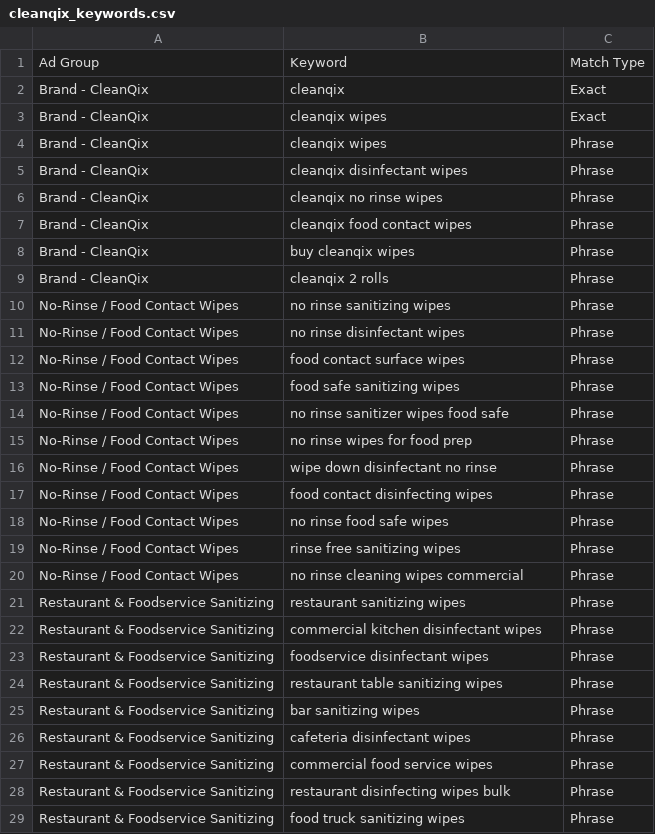
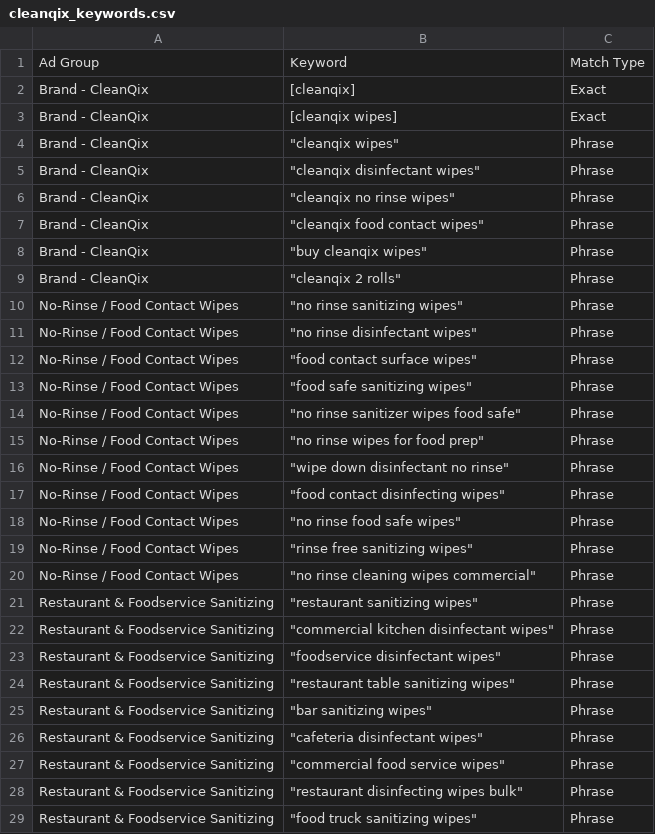
Before and after one commit to ozan-hash/DisplayStream, a CSV file: keywords/cleanqix_keywords.csv, drawn as a sheet; only a part is shown; the diff covers the shown part only.

```diff
--- a/keywords/cleanqix_keywords.csv
+++ b/keywords/cleanqix_keywords.csv
@@ -1,29 +1,29 @@
 Ad Group,Keyword,Match Type
-Brand - CleanQix,cleanqix,Exact
-Brand - CleanQix,cleanqix wipes,Exact
-Brand - CleanQix,cleanqix wipes,Phrase
-Brand - CleanQix,cleanqix disinfectant wipes,Phrase
-Brand - CleanQix,cleanqix no rinse wipes,Phrase
-Brand - CleanQix,cleanqix food contact wipes,Phrase
-Brand - CleanQix,buy cleanqix wipes,Phrase
-Brand - CleanQix,cleanqix 2 rolls,Phrase
-No-Rinse / Food Contact Wipes,no rinse sanitizing wipes,Phrase
-No-Rinse / Food Contact Wipes,no rinse disinfectant wipes,Phrase
-No-Rinse / Food Contact Wipes,food contact surface wipes,Phrase
-No-Rinse / Food Contact Wipes,food safe sanitizing wipes,Phrase
-No-Rinse / Food Contact Wipes,no rinse sanitizer wipes food safe,Phrase
-No-Rinse / Food Contact Wipes,no rinse wipes for food prep,Phrase
-No-Rinse / Food Contact Wipes,wipe down disinfectant no rinse,Phrase
-No-Rinse / Food Contact Wipes,food contact disinfecting wipes,Phrase
-No-Rinse / Food Contact Wipes,no rinse food safe wipes,Phrase
-No-Rinse / Food Contact Wipes,rinse free sanitizing wipes,Phrase
-No-Rinse / Food Contact Wipes,no rinse cleaning wipes commercial,Phrase
-Restaurant & Foodservice Sanitizing,restaurant sanitizing wipes,Phrase
-Restaurant & Foodservice Sanitizing,commercial kitchen disinfectant wipes,Phrase
-Restaurant & Foodservice Sanitizing,foodservice disinfectant wipes,Phrase
-Restaurant & Foodservice Sanitizing,restaurant table sanitizing wipes,Phrase
-Restaurant & Foodservice Sanitizing,bar sanitizing wipes,Phrase
-Restaurant & Foodservice Sanitizing,cafeteria disinfectant wipes,Phrase
-Restaurant & Foodservice Sanitizing,commercial food service wipes,Phrase
-Restaurant & Foodservice Sanitizing,restaurant disinfecting wipes bulk,Phrase
-Restaurant & Foodservice Sanitizing,food truck sanitizing wipes,Phrase
+Brand - CleanQix,[cleanqix],Exact
+Brand - CleanQix,[cleanqix wipes],Exact
+Brand - CleanQix,"""cleanqix wipes""",Phrase
+Brand - CleanQix,"""cleanqix disinfectant wipes""",Phrase
+Brand - CleanQix,"""cleanqix no rinse wipes""",Phrase
+Brand - CleanQix,"""cleanqix food contact wipes""",Phrase
+Brand - CleanQix,"""buy cleanqix wipes""",Phrase
+Brand - CleanQix,"""cleanqix 2 rolls""",Phrase
+No-Rinse / Food Contact Wipes,"""no rinse sanitizing wipes""",Phrase
+No-Rinse / Food Contact Wipes,"""no rinse disinfectant wipes""",Phrase
+No-Rinse / Food Contact Wipes,"""food contact surface wipes""",Phrase
+No-Rinse / Food Contact Wipes,"""food safe sanitizing wipes""",Phrase
+No-Rinse / Food Contact Wipes,"""no rinse sanitizer wipes food safe""",Phrase
+No-Rinse / Food Contact Wipes,"""no rinse wipes for food prep""",Phrase
+No-Rinse / Food Contact Wipes,"""wipe down disinfectant no rinse""",Phrase
+No-Rinse / Food Contact Wipes,"""food contact disinfecting wipes""",Phrase
+No-Rinse / Food Contact Wipes,"""no rinse food safe wipes""",Phrase
+No-Rinse / Food Contact Wipes,"""rinse free sanitizing wipes""",Phrase
+No-Rinse / Food Contact Wipes,"""no rinse cleaning wipes commercial""",Phrase
+Restaurant & Foodservice Sanitizing,"""restaurant sanitizing wipes""",Phrase
+Restaurant & Foodservice Sanitizing,"""commercial kitchen disinfectant wipes""",Phrase
+Restaurant & Foodservice Sanitizing,"""foodservice disinfectant wipes""",Phrase
+Restaurant & Foodservice Sanitizing,"""restaurant table sanitizing wipes""",Phrase
+Restaurant & Foodservice Sanitizing,"""bar sanitizing wipes""",Phrase
+Restaurant & Foodservice Sanitizing,"""cafeteria disinfectant wipes""",Phrase
+Restaurant & Foodservice Sanitizing,"""commercial food service wipes""",Phrase
+Restaurant & Foodservice Sanitizing,"""restaurant disinfecting wipes bulk""",Phrase
+Restaurant & Foodservice Sanitizing,"""food truck sanitizing wipes""",Phrase
```
Also changed, not shown: 20 edited cells elsewhere in this file.
